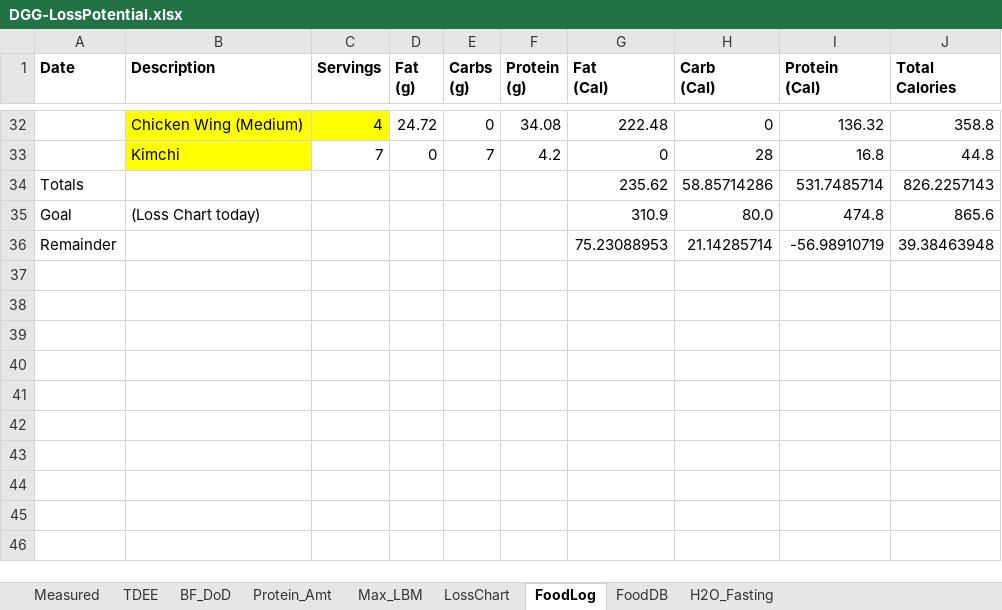
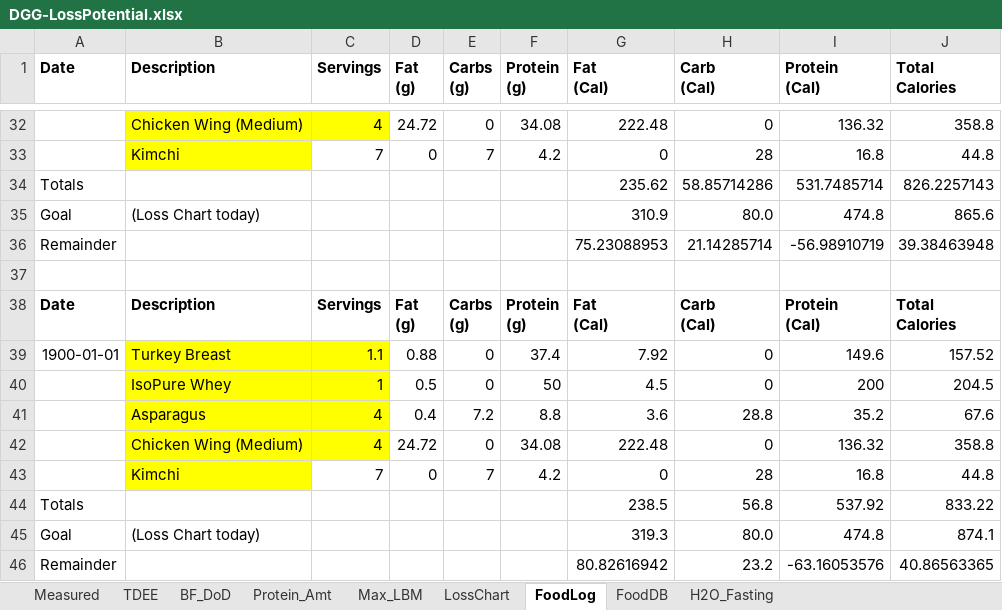
Before and after one commit to OpenKeto/KetoStuff, an Excel workbook: Calculators/Spreadsheet Calculators/DGG-LossPotential.xlsx, sheet FoodLog, drawn as a sheet; only a part is shown, gaps mark what is left out; values as stored, in another font and other column widths than the file's, no borders; ↵ is a line break in a cell; the diff names each change by its address in the sheet, - before the commit and + after, or states it on an @@ line.

Commit message:
Food updates

```diff
--- a/Calculators/Spreadsheet Calculators/DGG-LossPotential.xlsx (sheet FoodLog)
+++ b/Calculators/Spreadsheet Calculators/DGG-LossPotential.xlsx (sheet FoodLog)
+row 37: (empty)
+row 38: Date | Description | Servings | Fat ↵ (g) | Carbs ↵ (g) | Protein ↵ (g) | Fat ↵ (Cal) | Carb ↵ (Cal) | Protein ↵ (Cal) | Total ↵ Calories
+row 39: 1900-01-01 | Turkey Breast | 1.1 | 0.88 | 0 | 37.4 | 7.92 | 0 | 149.6 | 157.52
+row 40:  | IsoPure Whey | 1 | 0.5 | 0 | 50 | 4.5 | 0 | 200 | 204.5
+row 41:  | Asparagus | 4 | 0.4 | 7.2 | 8.8 | 3.6 | 28.8 | 35.2 | 67.6
+row 42:  | Chicken Wing (Medium) | 4 | 24.72 | 0 | 34.08 | 222.48 | 0 | 136.32 | 358.8
+row 43:  | Kimchi | 7 | 0 | 7 | 4.2 | 0 | 28 | 16.8 | 44.8
+row 44: Totals |  |  |  |  |  | 238.5 | 56.8 | 537.92 | 833.22
+row 45: Goal | (Loss Chart today) |  |  |  |  | 319.3 | 80.0 | 474.8 | 874.1
+row 46: Remainder |  |  |  |  |  | 80.82616942 | 23.2 | -63.16053576 | 40.86563365
```
Also changed, not shown: sheet LossChart, sheet FoodDB, formulas that keep their value, charts or pictures.
